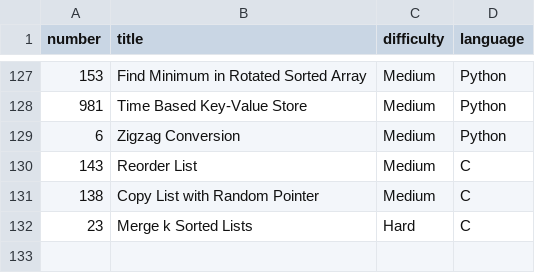
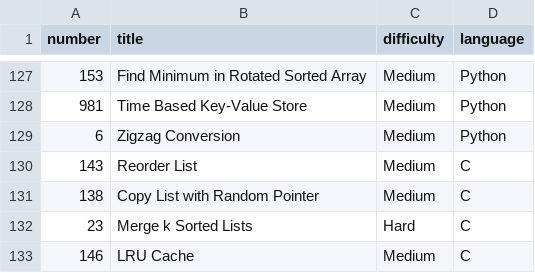
Before and after one commit to Hari-preetham-B/LEET_CODE, a CSV file: problems.csv, drawn as a sheet; only a part is shown, gaps mark what is left out; the diff names each change by its address in the sheet, - before the commit and + after, or states it on an @@ line.

Commit message:
Add LRU Cache problem to problems.csv

```diff
--- a/problems.csv
+++ b/problems.csv
+row 133: 146 | LRU Cache | Medium | C
```
